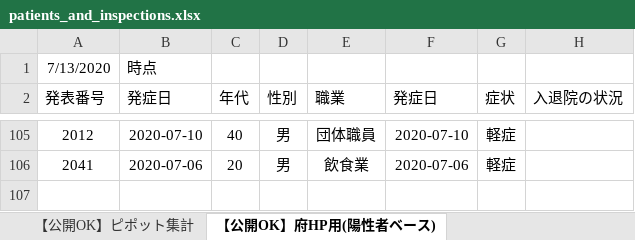
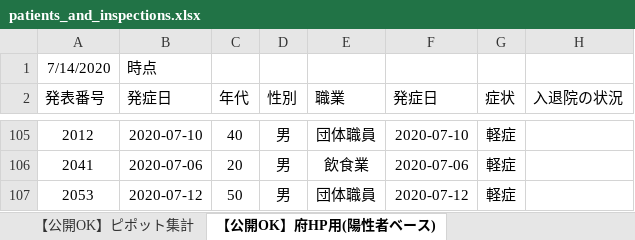
Before and after one commit to yotemuku/covid19, an Excel workbook: data/patients_and_inspections.xlsx, sheet 【公開OK】府HP用(陽性者ベース), drawn as a sheet; only a part is shown, gaps mark what is left out; values as stored, in another font and other column widths than the file's, no borders; the diff names each change by its address in the sheet, - before the commit and + after, or states it on an @@ line.

```diff
--- a/data/patients_and_inspections.xlsx (sheet 【公開OK】府HP用(陽性者ベース))
+++ b/data/patients_and_inspections.xlsx (sheet 【公開OK】府HP用(陽性者ベース))
-A1 (発表番号): 7/13/2020
+A1 (発表番号): 7/14/2020
+row 107: 2053 | 2020-07-12 | 50 | 男 | 団体職員 | 2020-07-12 | 軽症
```
Also changed, not shown: sheet 【公開OK】コロナサイト用（日付ベース）, sheet 【公開OK】ピポット集計, 1 other file.
